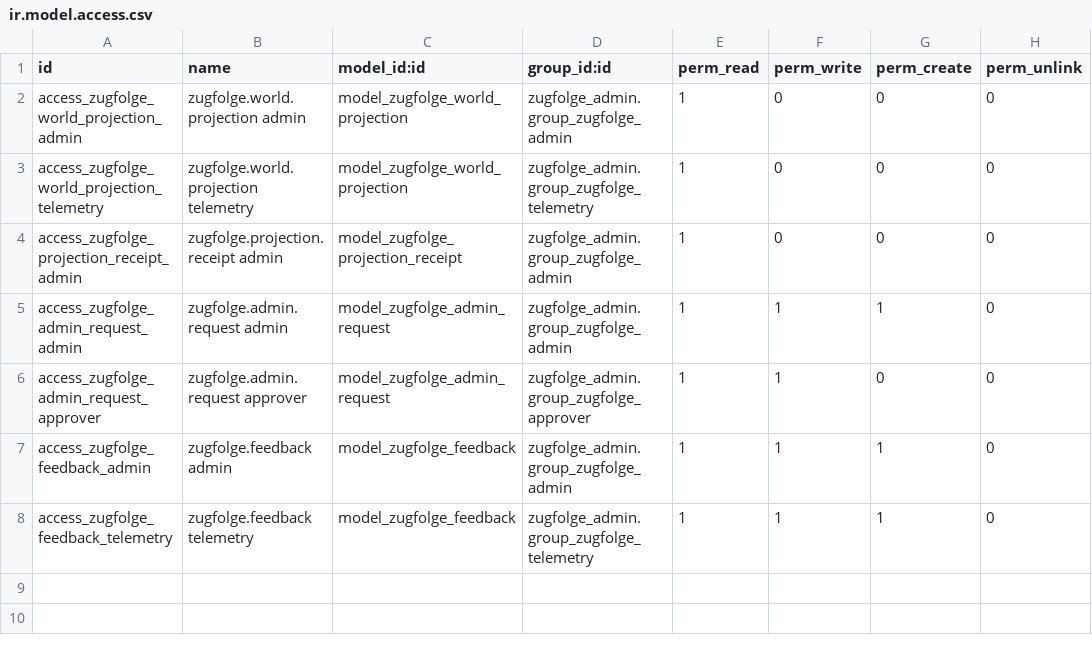
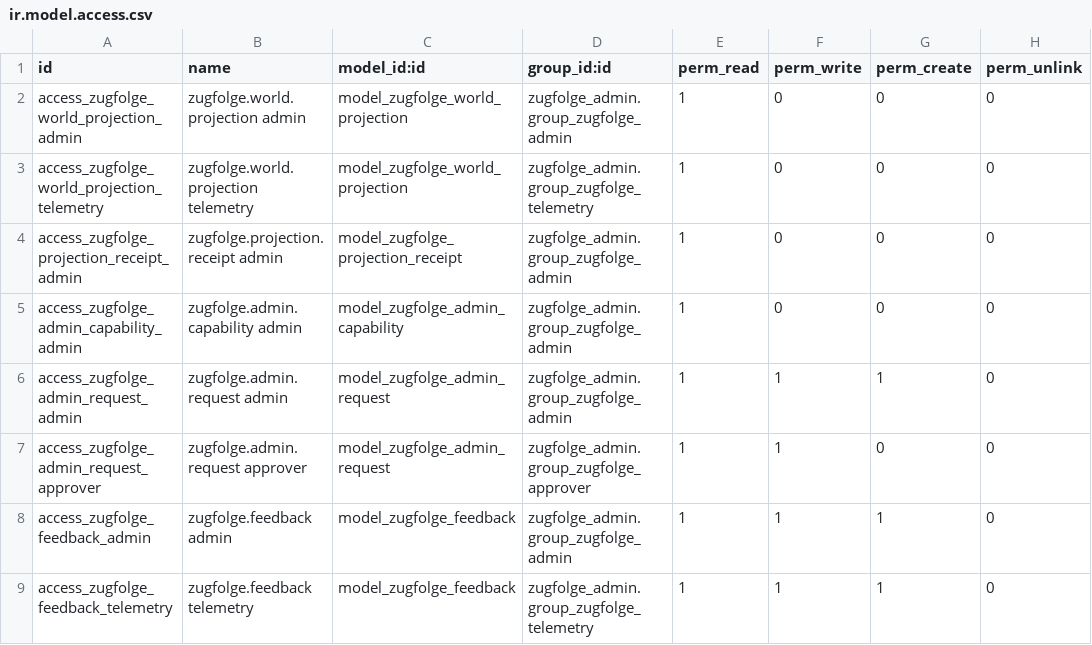
Before and after one commit to larynxberlin-rgb/Zugfolge, a CSV file: odoo/addons/zugfolge_admin/security/ir.model.access.csv, drawn as a sheet.

Commit message:
feat(odoo): prepare fail-closed manual disruptions

```diff
--- a/odoo/addons/zugfolge_admin/security/ir.model.access.csv
+++ b/odoo/addons/zugfolge_admin/security/ir.model.access.csv
@@ -4,2 +4,3 @@ access_zugfolge_world_projection_telemetry,zugfolge.world.projection telemetry,m
 access_zugfolge_projection_receipt_admin,zugfolge.projection.receipt admin,model_zugfolge_projection_receipt,zugfolge_admin.group_zugfolge_admin,1,0,0,0
+access_zugfolge_admin_capability_admin,zugfolge.admin.capability admin,model_zugfolge_admin_capability,zugfolge_admin.group_zugfolge_admin,1,0,0,0
 access_zugfolge_admin_request_admin,zugfolge.admin.request admin,model_zugfolge_admin_request,zugfolge_admin.group_zugfolge_admin,1,1,1,0
```
Also changed, not shown: 17 other files.
